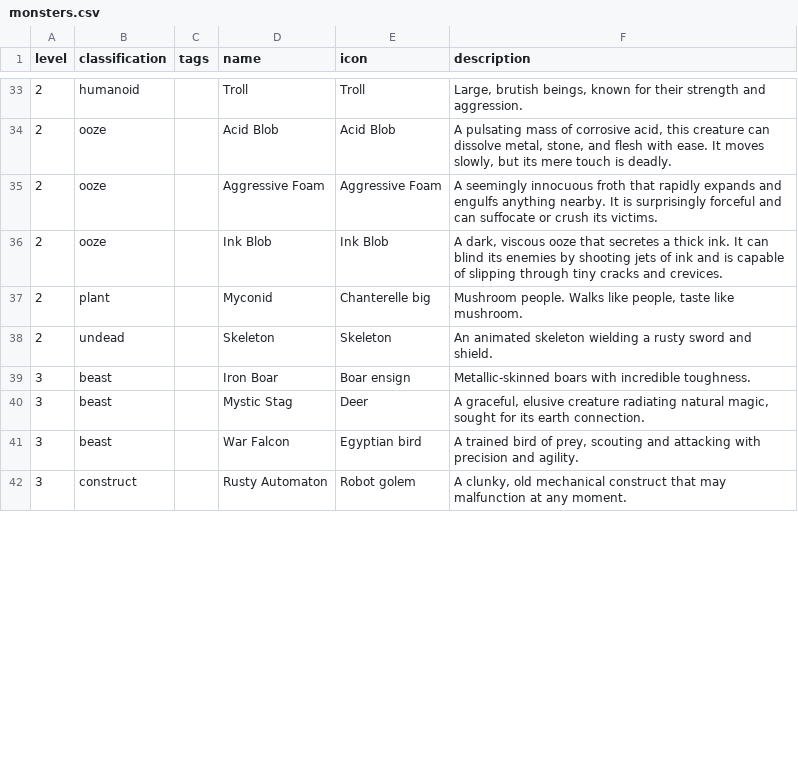
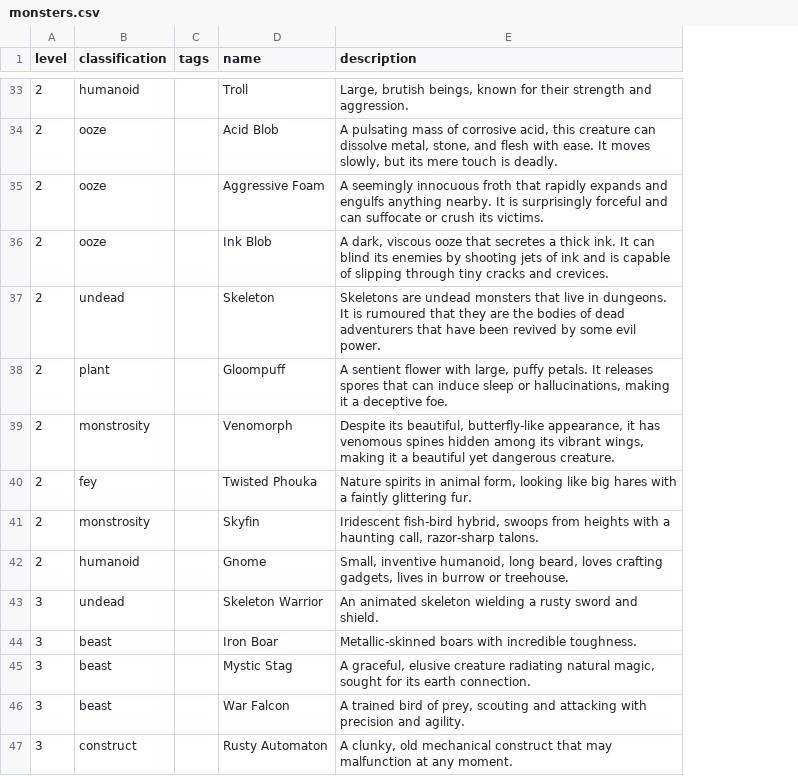
Before and after one commit to alice-and-friends/realmwalker-api, a CSV file: lib/seeds/monsters.csv, drawn as a sheet; only a part is shown, gaps mark what is left out; removed rows and columns are numbered as before the commit, all else as after; the diff covers the shown part only; the diff names each change by its address in the sheet, - before the commit and + after, or states it on an @@ line.

Commit message:
Updated monster set (again)

```diff
--- a/lib/seeds/monsters.csv
+++ b/lib/seeds/monsters.csv
-column E (icon), rows 33-36: Troll | Acid Blob | Aggressive Foam | Ink Blob; rows 38-42: Skeleton | Boar ensign | Deer | Egyptian bird | Robot golem
-row 37: 2 | plant |  | Myconid | Chanterelle big | Mushroom people. Walks like people, taste like mushroom.
-E37 (description): An animated skeleton wielding a rusty sword and shield.
+E37 (description): Skeletons are undead monsters that live in dungeons. It is rumoured that they are the bodies of dead adventurers that have been revived by some evil power.
+row 38: 2 | plant |  | Gloompuff | A sentient flower with large, puffy petals. It releases spores that can induce sleep or hallucinations, making it a deceptive foe.
+row 39: 2 | monstrosity |  | Venomorph | Despite its beautiful, butterfly-like appearance, it has venomous spines hidden among its vibrant wings, making it a beautiful yet dangerous creature.
+row 40: 2 | fey |  | Twisted Phouka | Nature spirits in animal form, looking like big hares with a faintly glittering fur.
+row 41: 2 | monstrosity |  | Skyfin | Iridescent fish-bird hybrid, swoops from heights with a haunting call, razor-sharp talons.
+row 42: 2 | humanoid |  | Gnome | Small, inventive humanoid, long beard, loves crafting gadgets, lives in burrow or treehouse.
+row 43: 3 | undead |  | Skeleton Warrior | An animated skeleton wielding a rusty sword and shield.
```
Also changed, not shown: 7 added rows, 6 removed rows, 6 moved rows and 3 edited cells elsewhere in this file, 2 other files.
